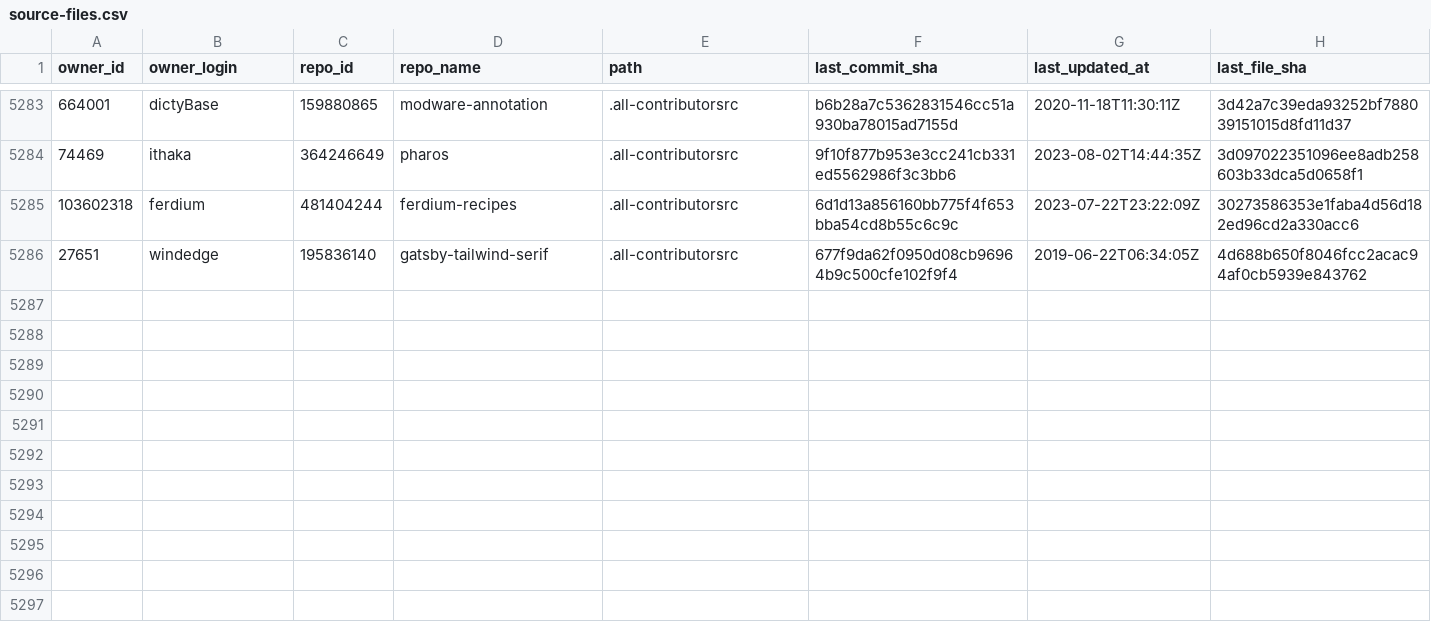
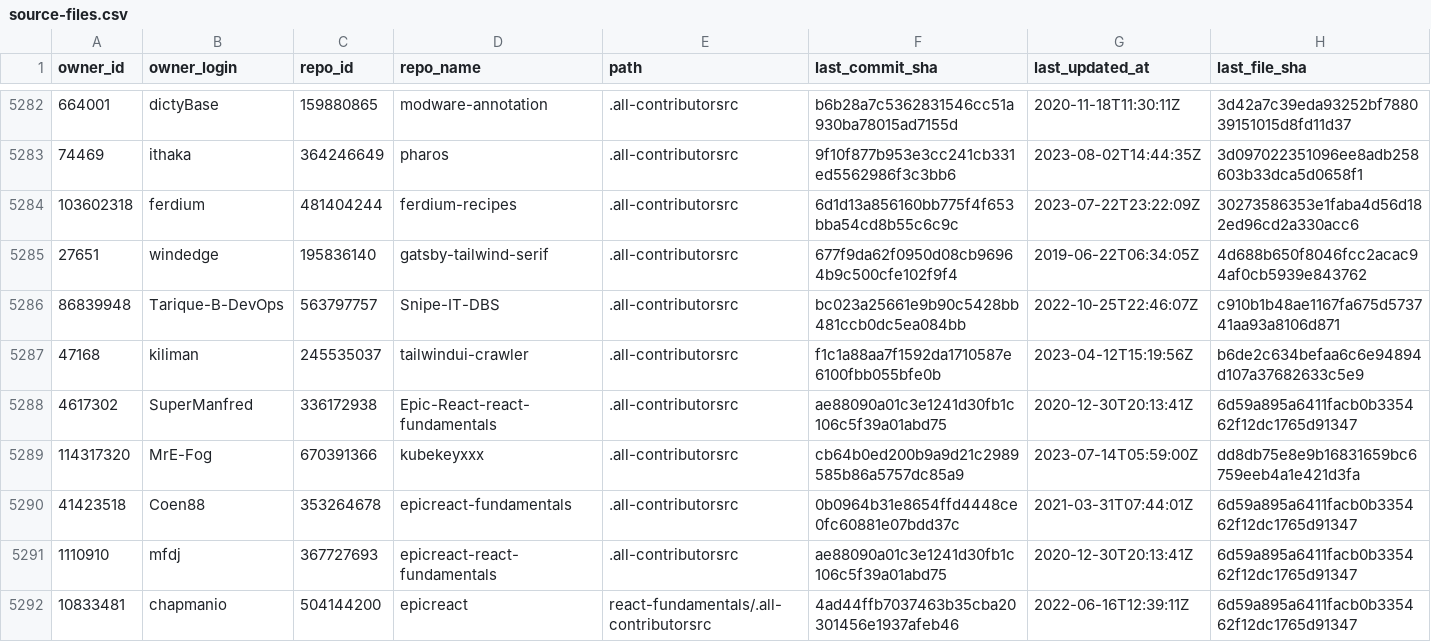
Before and after one commit to all-contributors/import, a CSV file: data/source-files.csv, drawn as a sheet; only a part is shown, gaps mark what is left out; the diff covers the shown part only.

```diff
--- a/data/source-files.csv
+++ b/data/source-files.csv
@@ -5286 +5285,8 @@ owner_id,owner_login,repo_id,repo_name,path,last_commit_sha,last_updated_at,last
 27651,windedge,195836140,gatsby-tailwind-serif,.all-contributorsrc,677f9da62f0950d08cb96964b9c500cfe102f9f4,2019-06-22T06:34:05Z,4d688b650f8046fcc2acac94af0cb5939e843762
+86839948,Tarique-B-DevOps,563797757,Snipe-IT-DBS,.all-contributorsrc,bc023a25661e9b90c5428bb481ccb0dc5ea084bb,2022-10-25T22:46:07Z,c910b1b48ae1167fa675d573741aa93a8106d871
+47168,kiliman,245535037,tailwindui-crawler,.all-contributorsrc,f1c1a88aa7f1592da1710587e6100fbb055bfe0b,2023-04-12T15:19:56Z,b6de2c634befaa6c6e94894d107a37682633c5e9
+4617302,SuperManfred,336172938,Epic-React-react-fundamentals,.all-contributorsrc,ae88090a01c3e1241d30fb1c106c5f39a01abd75,2020-12-30T20:13:41Z,6d59a895a6411facb0b335462f12dc1765d91347
+114317320,MrE-Fog,670391366,kubekeyxxx,.all-contributorsrc,cb64b0ed200b9a9d21c2989585b86a5757dc85a9,2023-07-14T05:59:00Z,dd8db75e8e9b16831659bc6759eeb4a1e421d3fa
+41423518,Coen88,353264678,epicreact-fundamentals,.all-contributorsrc,0b0964b31e8654ffd4448ce0fc60881e07bdd37c,2021-03-31T07:44:01Z,6d59a895a6411facb0b335462f12dc1765d91347
+1110910,mfdj,367727693,epicreact-react-fundamentals,.all-contributorsrc,ae88090a01c3e1241d30fb1c106c5f39a01abd75,2020-12-30T20:13:41Z,6d59a895a6411facb0b335462f12dc1765d91347
+10833481,chapmanio,504144200,epicreact,react-fundamentals/.all-contributorsrc,4ad44ffb7037463b35cba20301456e1937afeb46,2022-06-16T12:39:11Z,6d59a895a6411facb0b335462f12dc1765d91347
```
Also changed, not shown: 6 added rows, 1 removed row and 16 edited cells elsewhere in this file.
